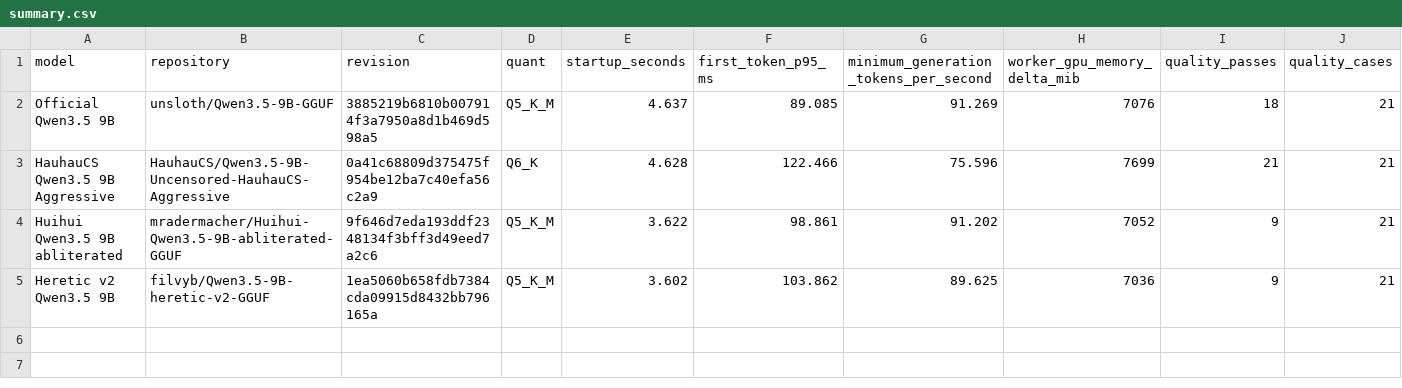
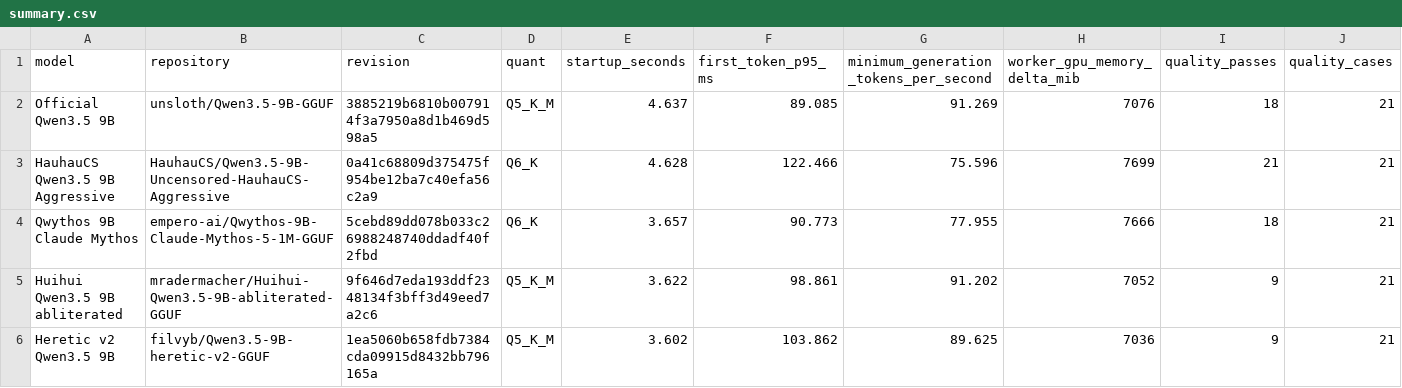
Before and after one commit to Berkay2002/fasttalk-v2, a CSV file: benchmarks/2026-08-11-qwen35-decensor/summary.csv, drawn as a sheet; only a part is shown; rows hold the shown columns only; the diff names each change by its address in the sheet, - before the commit and + after, or states it on an @@ line.

Commit message:
Record Qwythos performance and boundary results

```diff
--- a/benchmarks/2026-08-11-qwen35-decensor/summary.csv
+++ b/benchmarks/2026-08-11-qwen35-decensor/summary.csv
+row 4: Qwythos 9B Claude Mythos | empero-ai/Qwythos-9B-Claude-Mythos-5-1M-GGUF | 5cebd89dd078b033c26988248740ddadf40f2fbd | Q6_K | 3.657 | 90.773 | 77.955 | 7666 | 18 | 21
```
Also changed, not shown: 5 other files.
